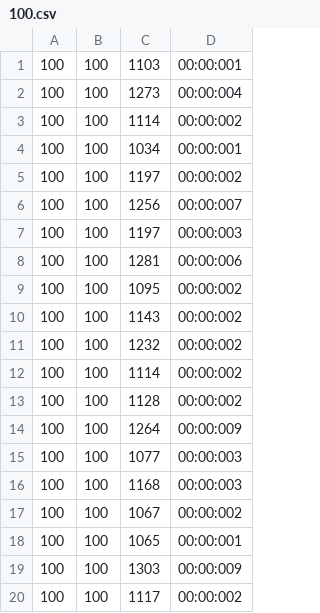
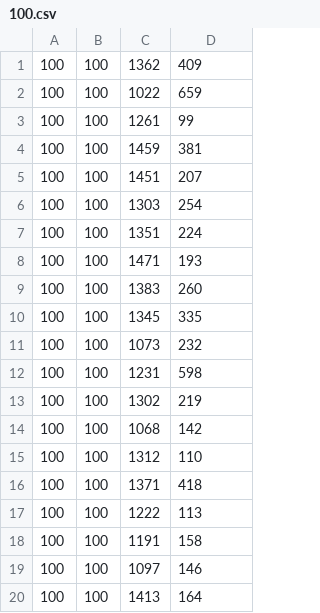
Before and after one commit to Leonardo2716ba/BCC241, a CSV file: branch_a_bound/resultados/100.csv, drawn as a sheet.

```diff
--- a/branch_a_bound/resultados/100.csv
+++ b/branch_a_bound/resultados/100.csv
@@ -1,20 +1,20 @@
-100,100,1103,00:00:001
-100,100,1273,00:00:004
-100,100,1114,00:00:002
-100,100,1034,00:00:001
-100,100,1197,00:00:002
-100,100,1256,00:00:007
-100,100,1197,00:00:003
-100,100,1281,00:00:006
-100,100,1095,00:00:002
-100,100,1143,00:00:002
-100,100,1232,00:00:002
-100,100,1114,00:00:002
-100,100,1128,00:00:002
-100,100,1264,00:00:009
-100,100,1077,00:00:003
-100,100,1168,00:00:003
-100,100,1067,00:00:002
-100,100,1065,00:00:001
-100,100,1303,00:00:009
-100,100,1117,00:00:002
+100,100,1362,409
+100,100,1022,659
+100,100,1261,99
+100,100,1459,381
+100,100,1451,207
+100,100,1303,254
+100,100,1351,224
+100,100,1471,193
+100,100,1383,260
+100,100,1345,335
+100,100,1073,232
+100,100,1231,598
+100,100,1302,219
+100,100,1068,142
+100,100,1312,110
+100,100,1371,418
+100,100,1222,113
+100,100,1191,158
+100,100,1097,146
+100,100,1413,164
```
Also changed, not shown: branch_a_bound/resultados/200.csv, 52 other files.
